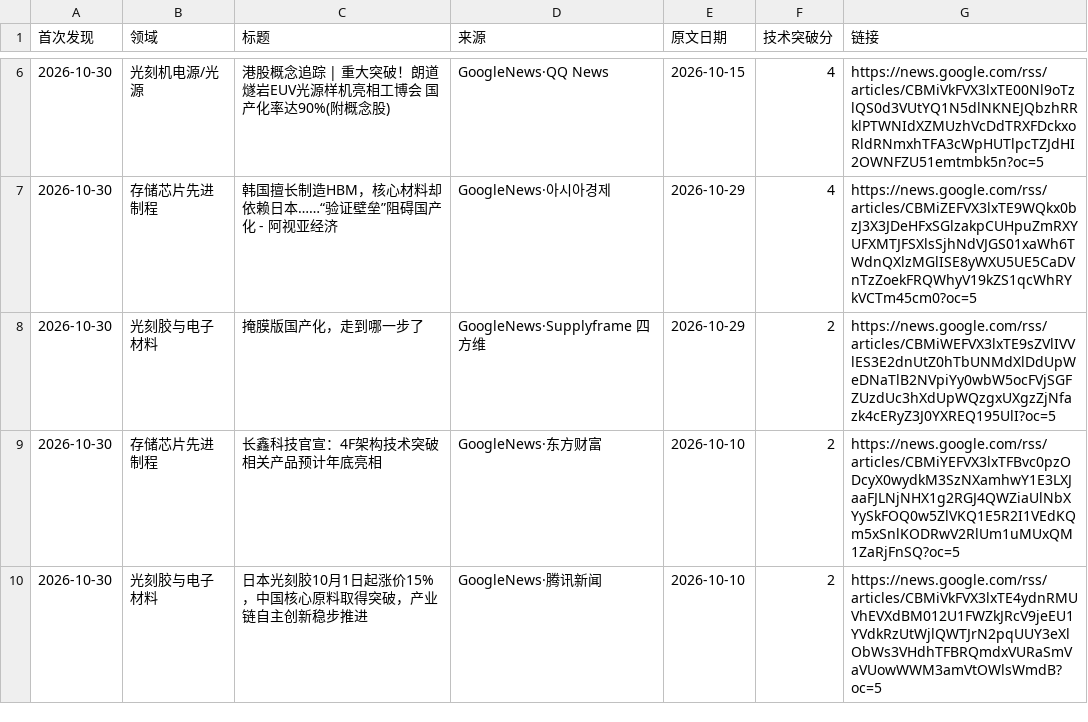
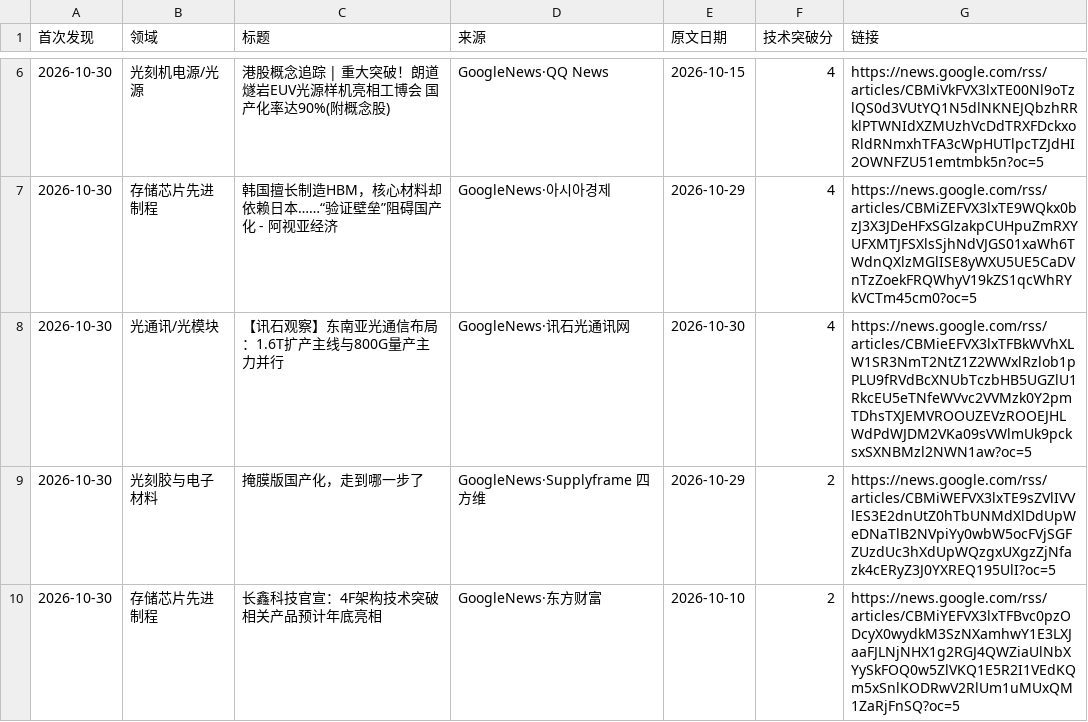
Before and after one commit to fenggg1988/china-semi-tracker, a CSV file: data/news.csv, drawn as a sheet; only a part is shown, gaps mark what is left out; the shorter side is filled out with more unchanged rows; the diff names each change by its address in the sheet, - before the commit and + after, or states it on an @@ line.

```diff
--- a/data/news.csv
+++ b/data/news.csv
+row 8: 2026-10-30 | 光通讯/光模块 | 【讯石观察】东南亚光通信布局：1.6T扩产主线与800G量产主力并行 | GoogleNews·讯石光通讯网 | 2026-10-30 | 4 | https://news.google.com/rss/articles/CBMieEFVX3lxTFBkWVhXLW1SR3NmT2NtZ1Z2WWxlRzlob1pPLU9fRVdBcXNUbTczbHB5UGZlU1RkcEU5eTNfeWVvc2VVMzk0Y2pmTDhsTXJEMVROOUZEVzROOEJHLWdPdWJDM2VKa09sVWlmUk9pcksxSXNBMzl2NWN1aw?oc=5
```
Also changed, not shown: 2 other files.
